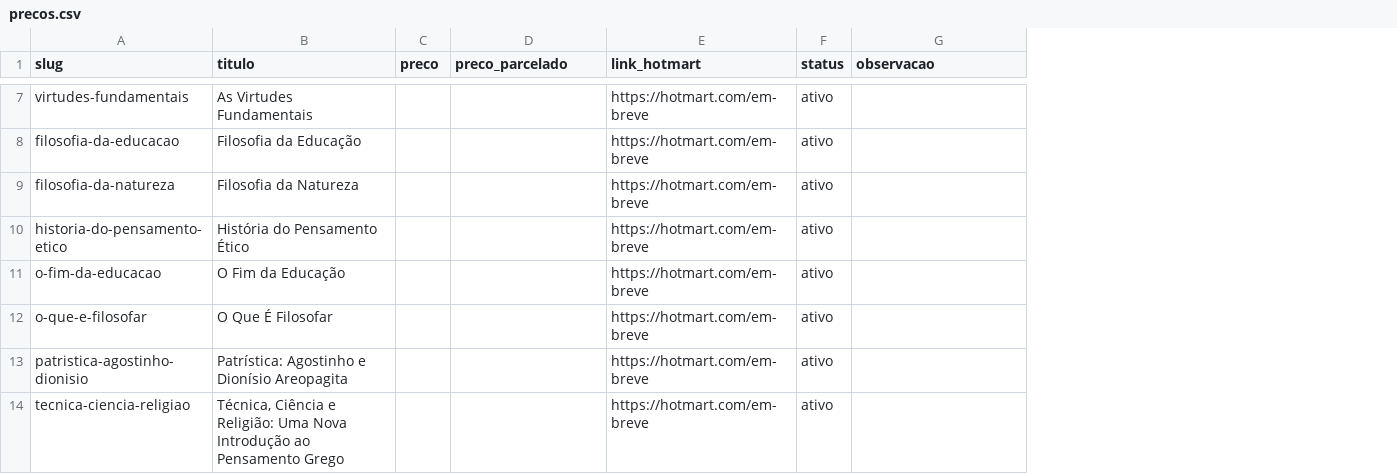
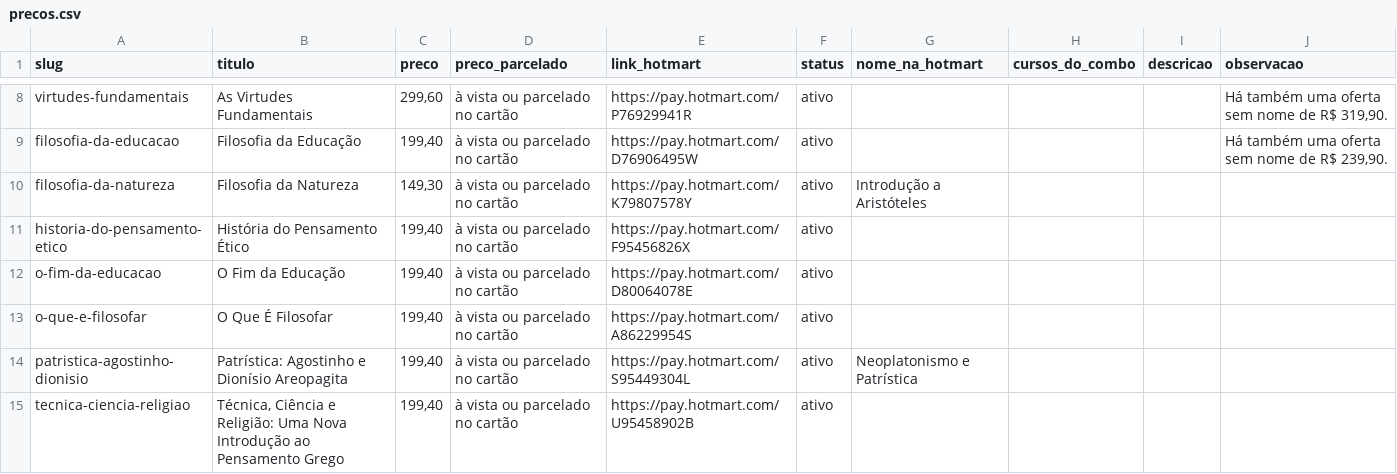
Before and after one commit to mcasalaspro/tutora-site, a CSV file: conteudo/precos.csv, drawn as a sheet; only a part is shown, gaps mark what is left out; addresses are those after the commit; the diff covers the shown part only; the diff names each change by its address in the sheet, - before the commit and + after, or states it on an @@ line.

```diff
--- a/conteudo/precos.csv
+++ b/conteudo/precos.csv
+column G (nome_na_hotmart), rows 10-14: Introdução a Aristóteles |  |  |  | Neoplatonismo e Patrística
+column H (cursos_do_combo), empty
+column I (descricao), empty
-C8 (preco): (empty)
+C8 (preco): 299,60
-D8:D15 (preco_parcelado): (empty)
+D8:D15 (preco_parcelado): à vista ou parcelado no cartão
-E8 (link_hotmart): https://hotmart.com/em-breve
+E8 (link_hotmart): https://pay.hotmart.com/P76929941R
-J8 (observacao): (empty)
+J8 (observacao): Há também uma oferta sem nome de R$ 319,90.
-C9 (preco): (empty)
+C9 (preco): 199,40
-E9 (link_hotmart): https://hotmart.com/em-breve
+E9 (link_hotmart): https://pay.hotmart.com/D76906495W
-J9 (observacao): (empty)
+J9 (observacao): Há também uma oferta sem nome de R$ 239,90.
-C10 (preco): (empty)
+C10 (preco): 149,30
-E10 (link_hotmart): https://hotmart.com/em-breve
+E10 (link_hotmart): https://pay.hotmart.com/K79807578Y
-C11:C15 (preco): (empty)
+C11:C15 (preco): 199,40
-E11 (link_hotmart): https://hotmart.com/em-breve
+E11 (link_hotmart): https://pay.hotmart.com/F95456826X
-E12 (link_hotmart): https://hotmart.com/em-breve
+E12 (link_hotmart): https://pay.hotmart.com/D80064078E
-E13 (link_hotmart): https://hotmart.com/em-breve
+E13 (link_hotmart): https://pay.hotmart.com/A86229954S
-E14 (link_hotmart): https://hotmart.com/em-breve
+E14 (link_hotmart): https://pay.hotmart.com/S95449304L
-E15 (link_hotmart): https://hotmart.com/em-breve
+E15 (link_hotmart): https://pay.hotmart.com/U95458902B
```
Also changed, not shown: 2 added rows, 1 removed row and 84 edited cells elsewhere in this file, 17 other files.
